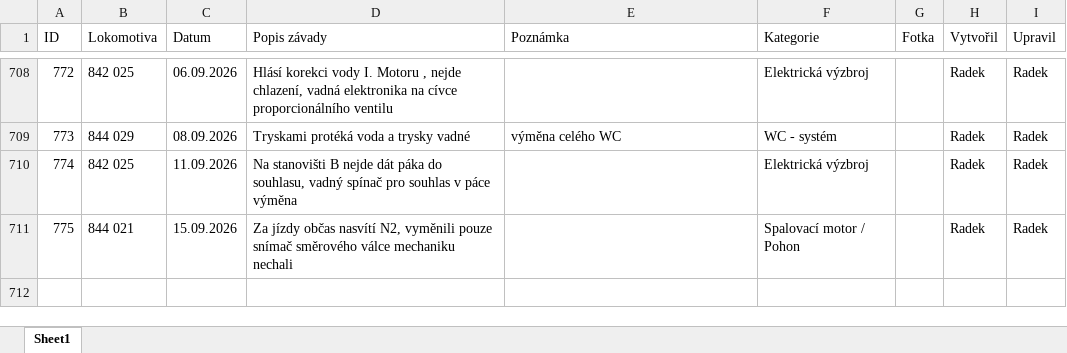
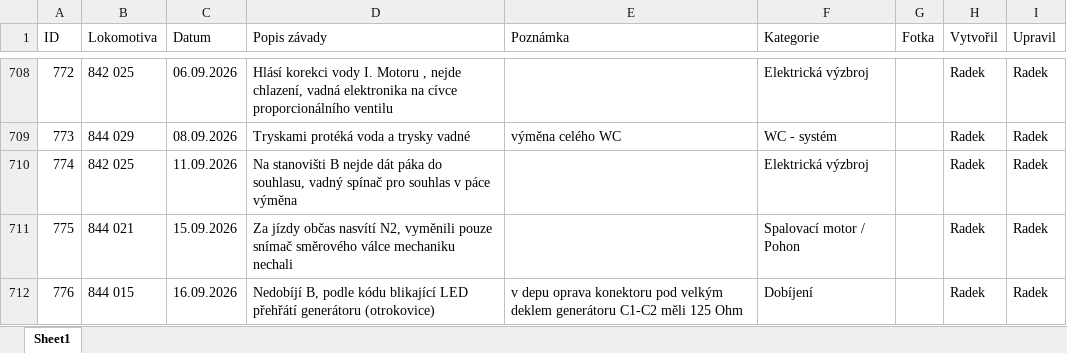
Before and after one commit to truckcsgofan-P5/evidence-zavad, an Excel workbook: PREDAVKA_ELEKTRONICI_PRO_APPSHEET.xlsx, sheet Sheet1, drawn as a sheet; only a part is shown, gaps mark what is left out; values as stored, in another font and other column widths than the file's, no borders; the diff names each change by its address in the sheet, - before the commit and + after, or states it on an @@ line.

Commit message:
Přidána nová závada ID 776 (autor: Radek)

```diff
--- a/PREDAVKA_ELEKTRONICI_PRO_APPSHEET.xlsx (sheet Sheet1)
+++ b/PREDAVKA_ELEKTRONICI_PRO_APPSHEET.xlsx (sheet Sheet1)
+row 712: 776 | 844 015 | 16.09.2026 | Nedobíjí B, podle kódu blikající LED přehřátí generátoru (otrokovice) | v depu oprava konektoru pod velkým deklem generátoru C1-C2 měli 125 Ohm | Dobíjení |  | Radek | Radek
```
